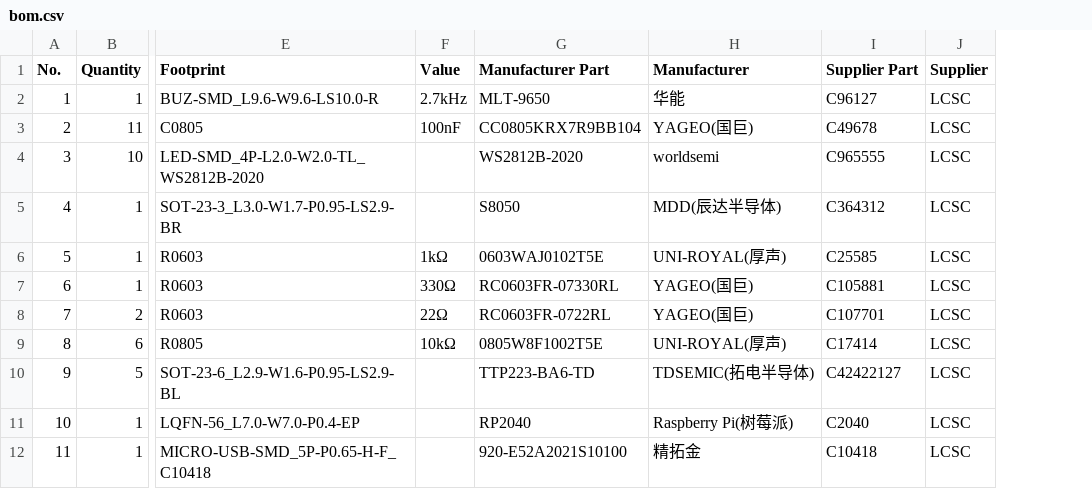
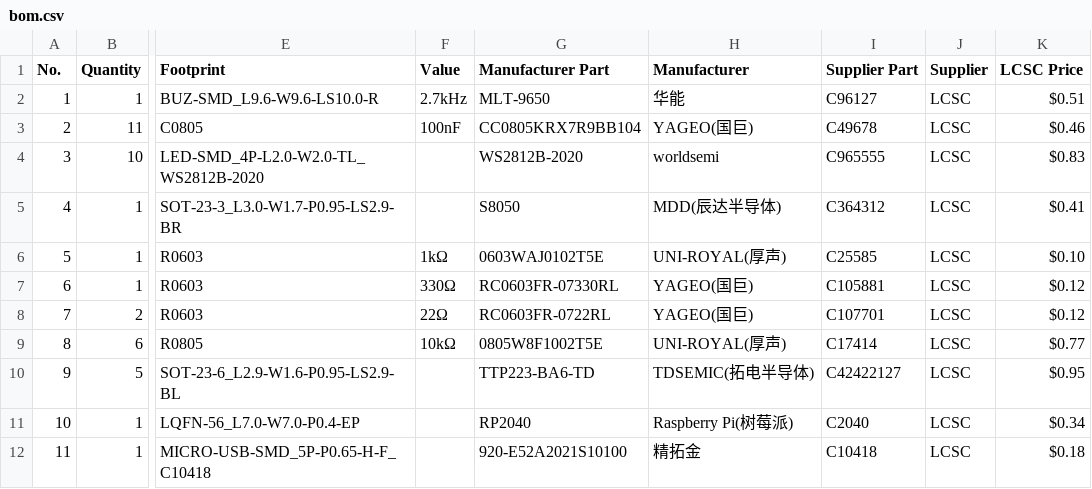
Before and after one commit to SahasTechnologies/Christmas-Wreath, a CSV file: bom.csv, drawn as a sheet; only a part is shown, gaps mark what is left out; the diff names each change by its address in the sheet, - before the commit and + after, or states it on an @@ line.

Commit message:
Update bom.csv

```diff
--- a/bom.csv
+++ b/bom.csv
+column K (LCSC Price), rows 2-12: $0.51 | $0.46 | $0.83 | $0.41 | $0.10 | $0.12 | $0.12 | $0.77 | $0.95 | $0.34 | $0.18
```
